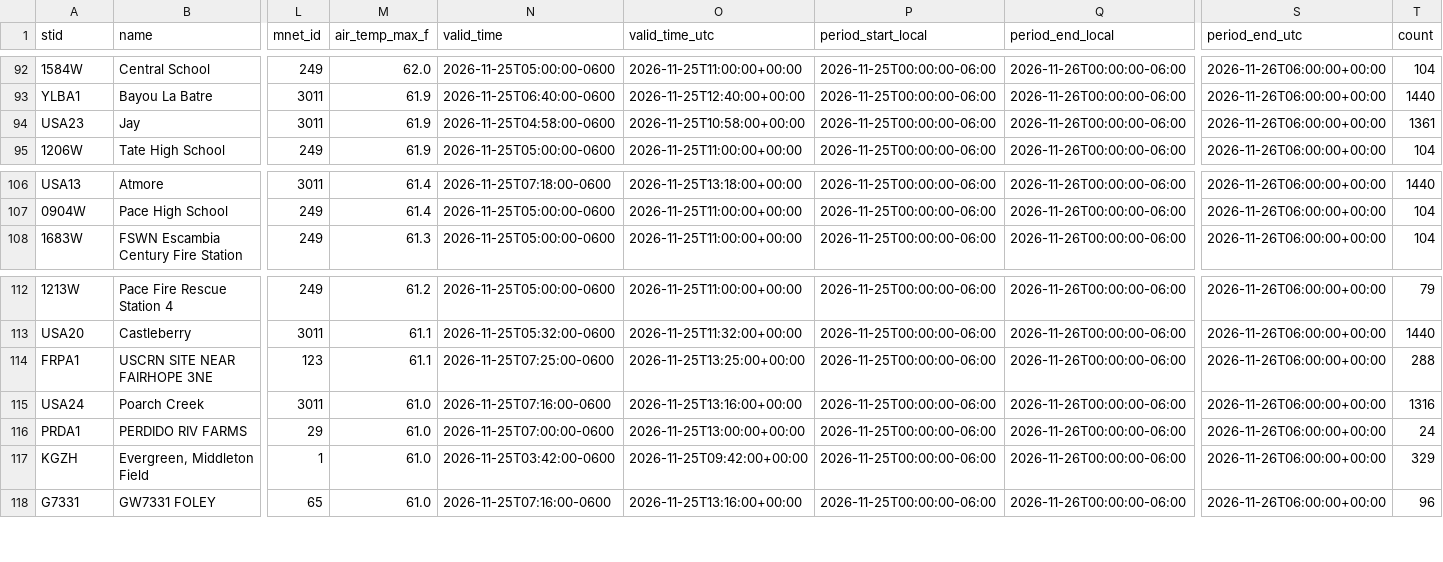
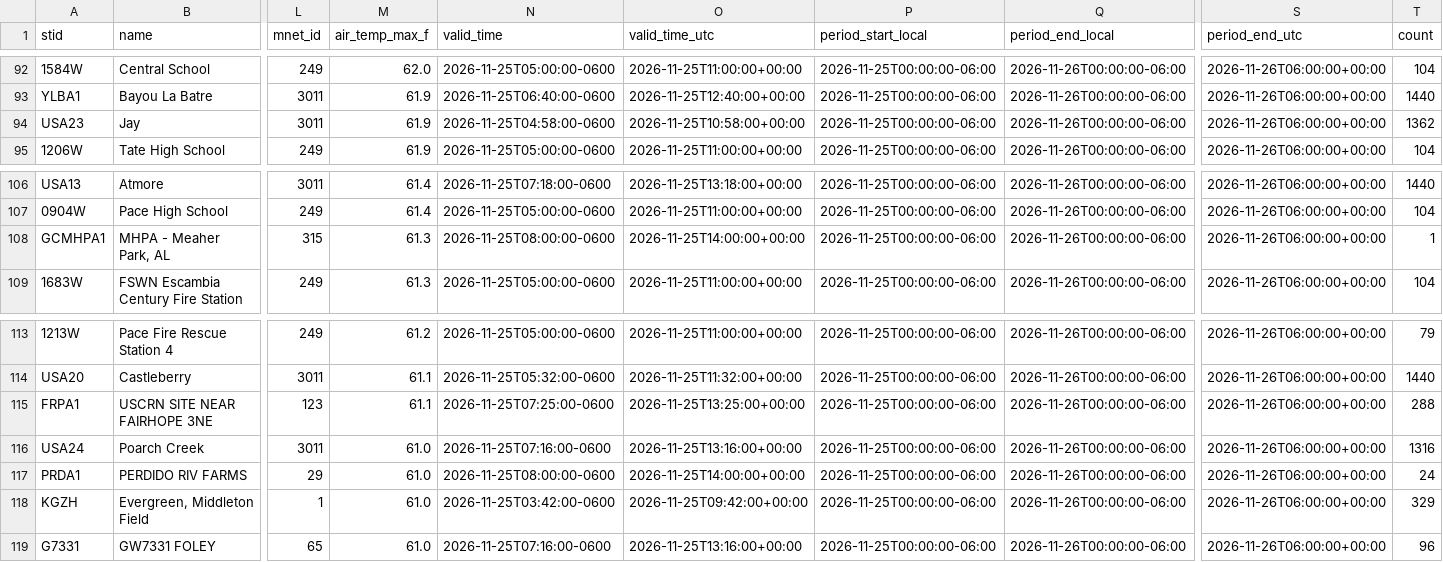
Before and after one commit to mefferso/lix_precip, a CSV file: docs/station_air_temp_daily_max_latest.csv, drawn as a sheet; only a part is shown, gaps mark what is left out; addresses are those after the commit; rows hold the shown columns only; the diff names each change by its address in the sheet, - before the commit and + after, or states it on an @@ line.

```diff
--- a/docs/station_air_temp_daily_max_latest.csv
+++ b/docs/station_air_temp_daily_max_latest.csv
-T94 (count): 1361
+T94 (count): 1362
+row 108: GCMHPA1 | MHPA - Meaher Park, AL | 315 | 61.3 | 2026-11-25T08:00:00-0600 | 2026-11-25T14:00:00+00:00 | 2026-11-25T00:00:00-06:00 | 2026-11-26T00:00:00-06:00 | 2026-11-26T06:00:00+00:00 | 1
-N117 (valid_time): 2026-11-25T07:00:00-0600
+N117 (valid_time): 2026-11-25T08:00:00-0600
-O117 (valid_time_utc): 2026-11-25T13:00:00+00:00
+O117 (valid_time_utc): 2026-11-25T14:00:00+00:00
```
Also changed, not shown: docs/station_air_temp_daily_min_latest.csv, docs/station_air_temp_latest.csv, 28 other files.
